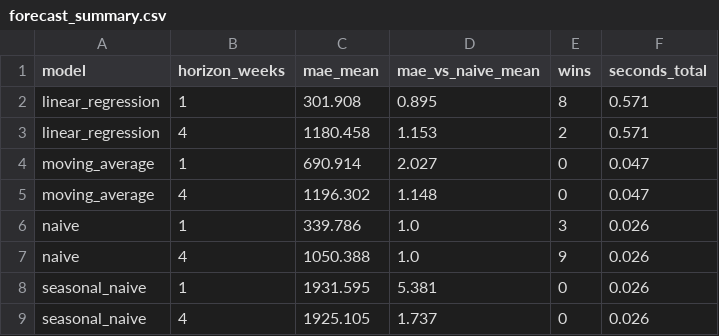
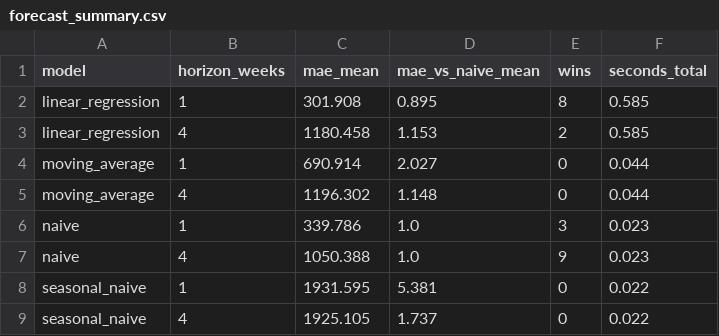
Before and after one commit to SalaFanChik/covid-global-dynamics, a CSV file: outputs/tables/forecast_summary.csv, drawn as a sheet.

```diff
--- a/outputs/tables/forecast_summary.csv
+++ b/outputs/tables/forecast_summary.csv
@@ -1,9 +1,9 @@
 model,horizon_weeks,mae_mean,mae_vs_naive_mean,wins,seconds_total
-linear_regression,1,301.908,0.895,8,0.571
-linear_regression,4,1180.458,1.153,2,0.571
-moving_average,1,690.914,2.027,0,0.047
-moving_average,4,1196.302,1.148,0,0.047
-naive,1,339.786,1.0,3,0.026
-naive,4,1050.388,1.0,9,0.026
-seasonal_naive,1,1931.595,5.381,0,0.026
-seasonal_naive,4,1925.105,1.737,0,0.026
+linear_regression,1,301.908,0.895,8,0.585
+linear_regression,4,1180.458,1.153,2,0.585
+moving_average,1,690.914,2.027,0,0.044
+moving_average,4,1196.302,1.148,0,0.044
+naive,1,339.786,1.0,3,0.023
+naive,4,1050.388,1.0,9,0.023
+seasonal_naive,1,1931.595,5.381,0,0.022
+seasonal_naive,4,1925.105,1.737,0,0.022
```
Also changed, not shown: outputs/tables/forecast_metrics.csv, outputs/tables/format_comparison.csv, 23 other files.
